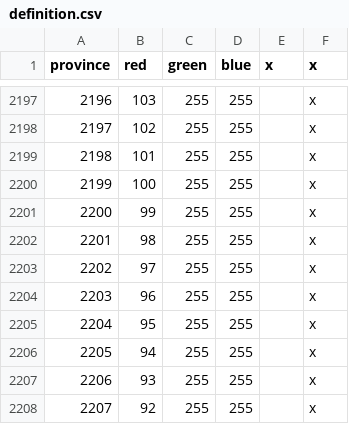
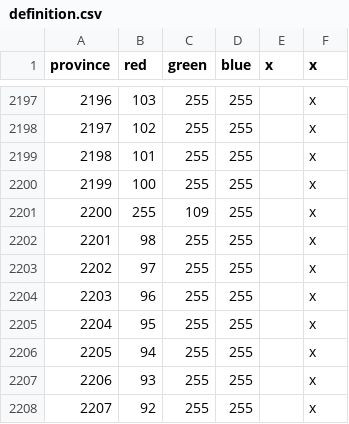
Before and after one commit to MarsRebellionEventGuy/EU40K, a CSV file: map/definition.csv, drawn as a sheet; only a part is shown, gaps mark what is left out.

```diff
--- a/map/definition.csv
+++ b/map/definition.csv
@@ -2200,3 +2200,3 @@ province;red;green;blue;x;x
 2199;100;255;255;;x
-2200;99;255;255;;x
+2200;255;109;255;;x
 2201;98;255;255;;x
```
Also changed, not shown: map/adjacencies.csv, 8 other files.
